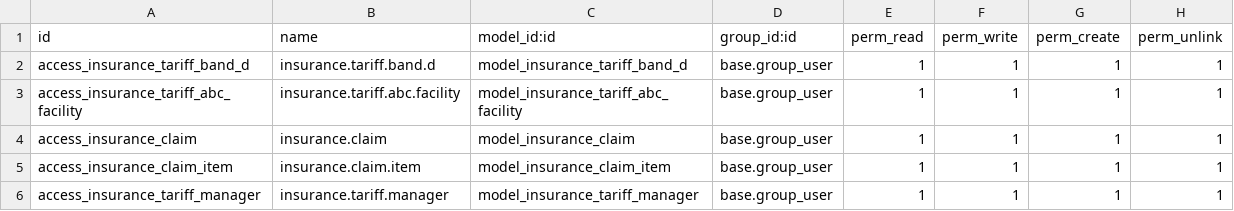
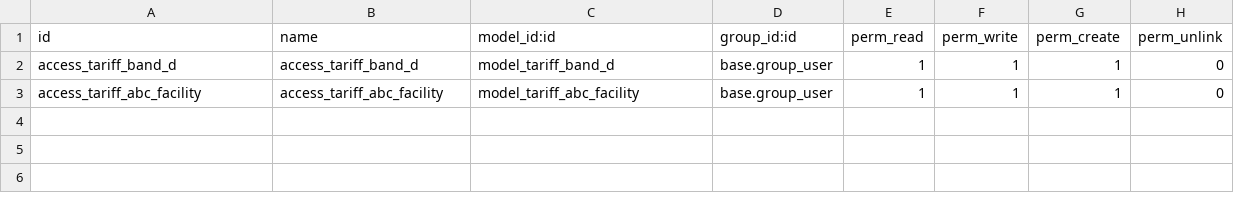
Before and after one commit to ozone-his/ozone, a CSV file: odoo-modules/insurance_claim/security/ir.model.access.csv, drawn as a sheet.

```diff
--- a/odoo-modules/insurance_claim/security/ir.model.access.csv
+++ b/odoo-modules/insurance_claim/security/ir.model.access.csv
@@ -1,6 +1,3 @@
 id,name,model_id:id,group_id:id,perm_read,perm_write,perm_create,perm_unlink
-access_insurance_tariff_band_d,insurance.tariff.band.d,model_insurance_tariff_band_d,base.group_user,1,1,1,1
-access_insurance_tariff_abc_facility,insurance.tariff.abc.facility,model_insurance_tariff_abc_facility,base.group_user,1,1,1,1
-access_insurance_claim,insurance.claim,model_insurance_claim,base.group_user,1,1,1,1
-access_insurance_claim_item,insurance.claim.item,model_insurance_claim_item,base.group_user,1,1,1,1
-access_insurance_tariff_manager,insurance.tariff.manager,model_insurance_tariff_manager,base.group_user,1,1,1,1
+access_tariff_band_d,access_tariff_band_d,model_tariff_band_d,base.group_user,1,1,1,0
+access_tariff_abc_facility,access_tariff_abc_facility,model_tariff_abc_facility,base.group_user,1,1,1,0
```
Also changed, not shown: 28 other files.
